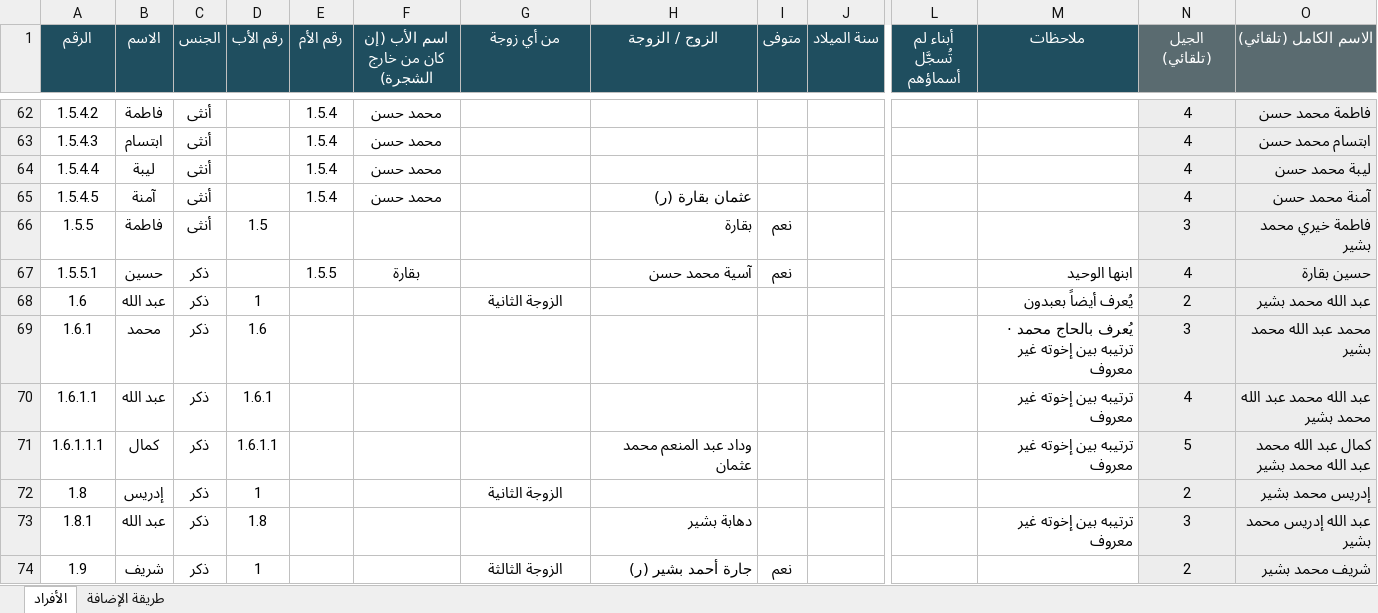
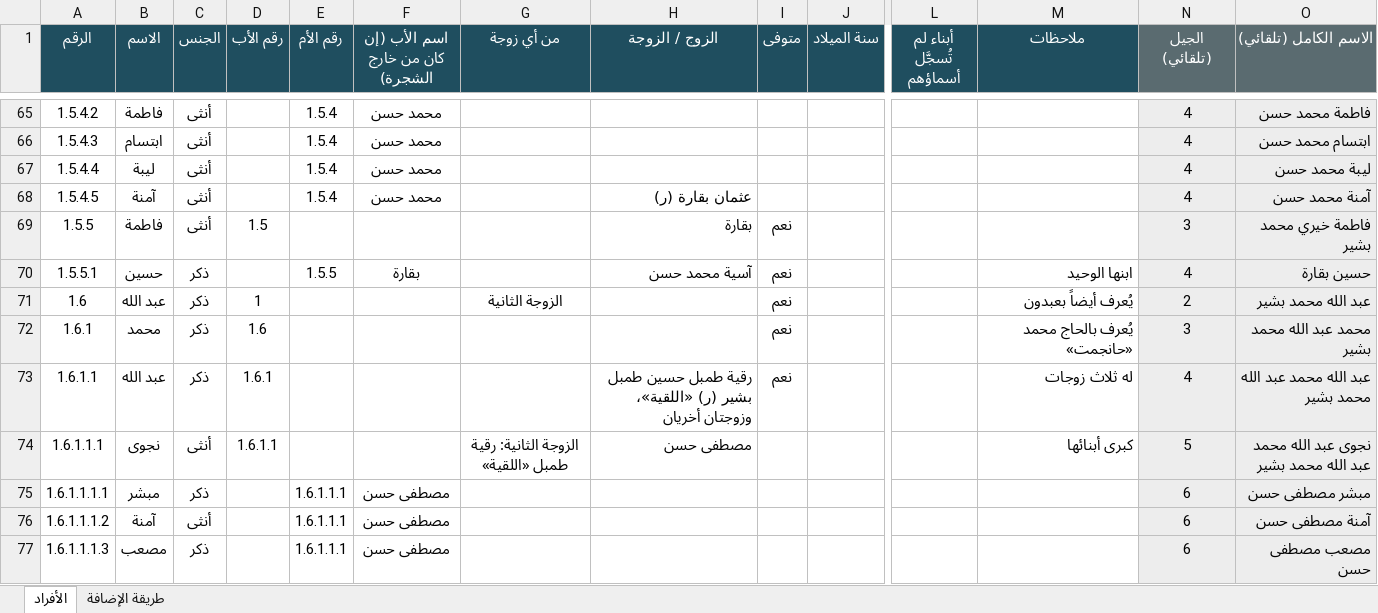
Before and after one commit to abdulhadibasheer11-debug/bashirab-family, an Excel workbook: source/بيانات عائلة البشيراب.xlsx, sheet الأفراد, drawn as a sheet; only a part is shown, gaps mark what is left out; the shorter side is filled out with more unchanged rows; values as stored, in another font and other column widths than the file's, no borders; addresses are those after the commit; rows hold the shown columns only; the diff covers the shown part only; the diff names each change by its address in the sheet, - before the commit and + after, or states it on an @@ line.

```diff
--- a/source/بيانات عائلة البشيراب.xlsx (sheet الأفراد)
+++ b/source/بيانات عائلة البشيراب.xlsx (sheet الأفراد)
-I71:I73 (متوفى): (empty)
+I71:I73 (متوفى): نعم
-M72 (ملاحظات): يُعرف بالحاج محمد · ترتيبه بين إخوته غير معروف
+M72 (ملاحظات): يُعرف بالحاج محمد «حانجمت»
-H73 (الزوج / الزوجة): (empty)
+H73 (الزوج / الزوجة): رقية طمبل حسين طمبل بشير (ر) «اللقية»، وزوجتان أخريان
-M73 (ملاحظات): ترتيبه بين إخوته غير معروف
+M73 (ملاحظات): له ثلاث زوجات
-B74 (الاسم): كمال
+B74 (الاسم): نجوى
-C74 (الجنس): ذكر
+C74 (الجنس): أنثى
-G74 (من أي زوجة): (empty)
+G74 (من أي زوجة): الزوجة الثانية: رقية طمبل «اللقية»
-H74 (الزوج / الزوجة): وداد عبد المنعم محمد عثمان
+H74 (الزوج / الزوجة): مصطفى حسن
-M74 (ملاحظات): ترتيبه بين إخوته غير معروف
+M74 (ملاحظات): كبرى أبنائها
-O74 (الاسم الكامل (تلقائي)): كمال عبد الله محمد عبد الله محمد بشير
+O74 (الاسم الكامل (تلقائي)): نجوى عبد الله محمد عبد الله محمد بشير
+row 75: 1.6.1.1.1.1 | مبشر | ذكر |  | 1.6.1.1.1 | مصطفى حسن |  |  |  |  |  |  | 6 | مبشر مصطفى حسن
+row 76: 1.6.1.1.1.2 | آمنة | أنثى |  | 1.6.1.1.1 | مصطفى حسن |  |  |  |  |  |  | 6 | آمنة مصطفى حسن
+row 77: 1.6.1.1.1.3 | مصعب | ذكر |  | 1.6.1.1.1 | مصطفى حسن |  |  |  |  |  |  | 6 | مصعب مصطفى حسن
```
Also changed, not shown: 10 added rows and 17 edited cells elsewhere in this sheet, formulas that keep their value, 7 other files.
